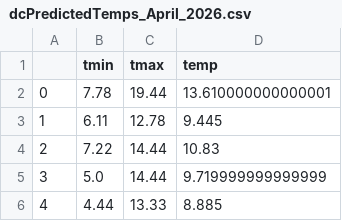
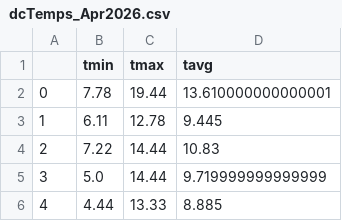
Before and after one commit to joe-ledford-04/WSA-Petals-and-Probabilities-2026-Team-Data-United-, a CSV file: dcTemps_Apr2026.csv (was dcPredictedTemps_April_2026.csv), drawn as a sheet; only a part is shown.

Commit message:
Organized and cleaned temperature data for 2026.

```diff
--- a/dcPredictedTemps_April_2026.csv
+++ b/dcTemps_Apr2026.csv
@@ -1,2 +1,2 @@
-,tmin,tmax,temp
+,tmin,tmax,tavg
 0,7.78,19.44,13.610000000000001
```
Also changed, not shown: dcTemps_March2026.csv, dcTemps_May2026.csv, 4 other files.
